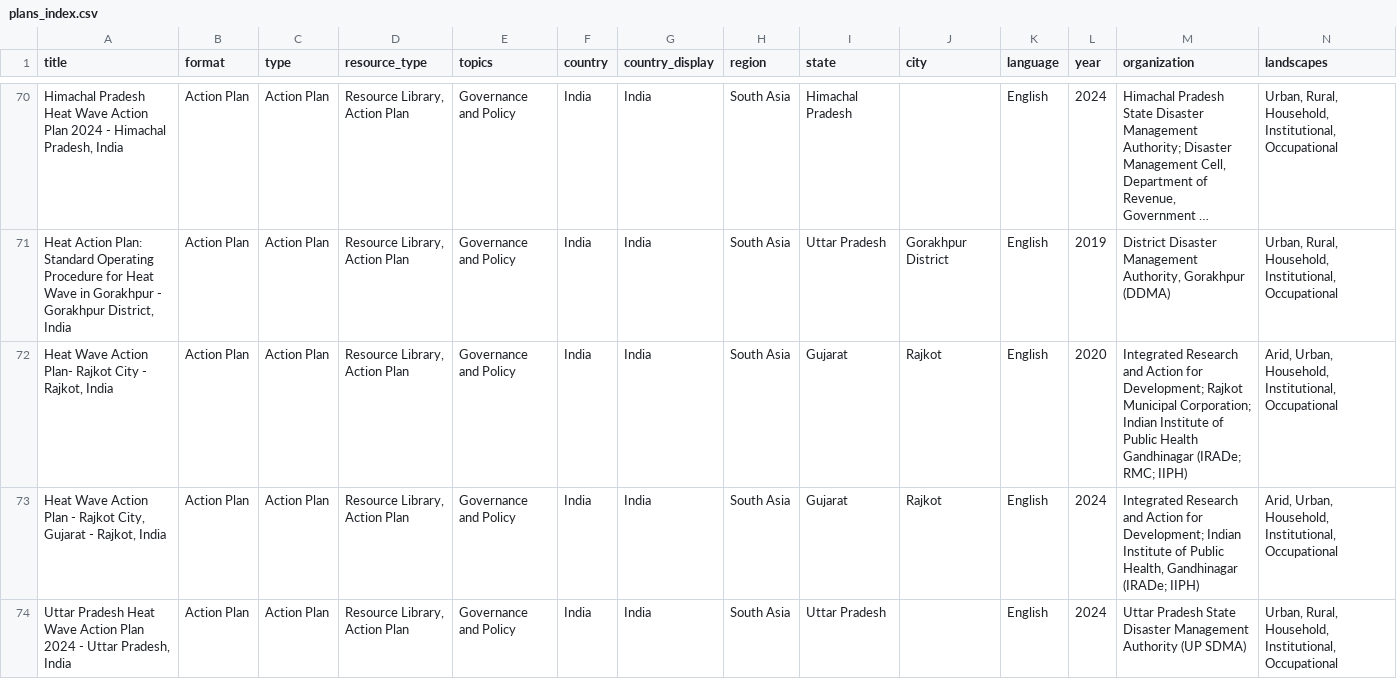
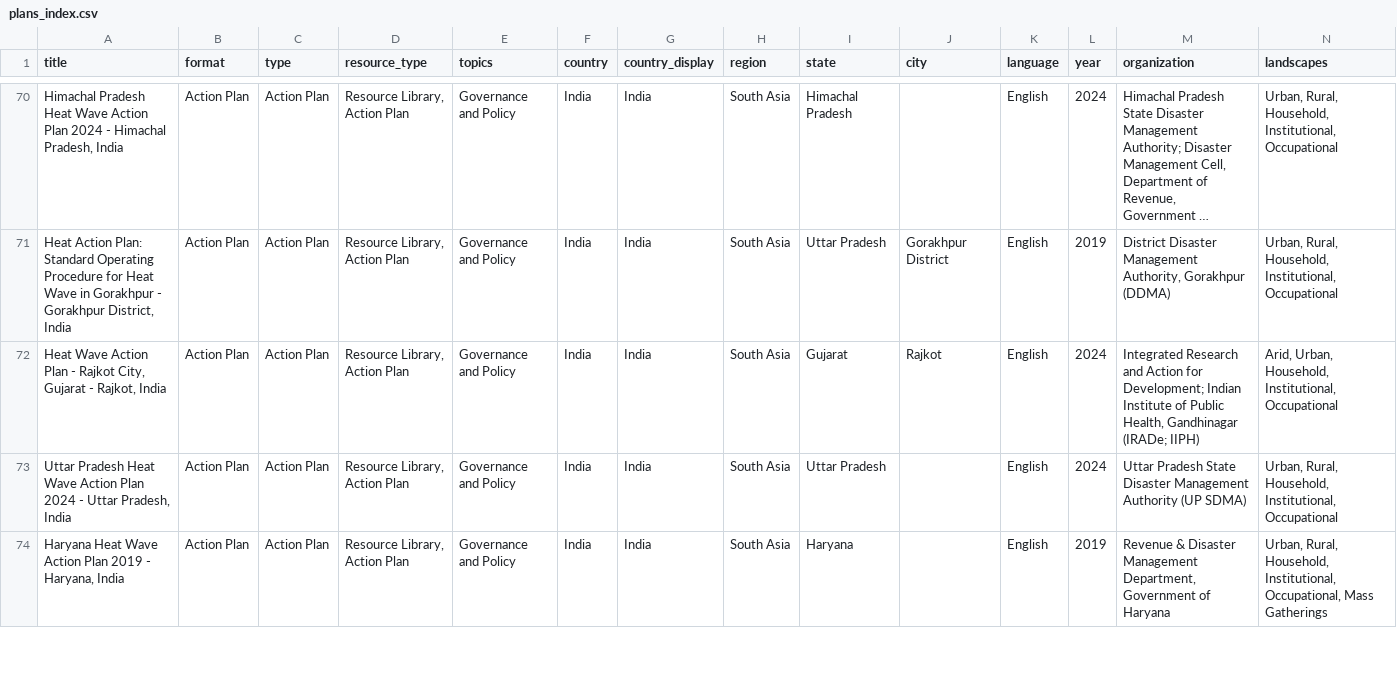
Before and after one commit to sparklabnyc/heat_health_action_plan_registry, a CSV file: plans_index.csv, drawn as a sheet; only a part is shown, gaps mark what is left out; the shorter side is filled out with more unchanged rows; long unchanged cells end in …; rows hold the shown columns only; the diff names each change by its address in the sheet, - before the commit and + after, or states it on an @@ line.

Commit message:
Update plans_index.csv

```diff
--- a/plans_index.csv
+++ b/plans_index.csv
-row 72: Heat Wave Action Plan- Rajkot City - Rajkot, India | Action Plan | Action Plan | Resource Library, Action Plan | Governance and Policy | India | India | South Asia | Gujarat | Rajkot | English | 2020 | Integrated Research and Action for Development; Rajkot Municipal Corporation; Indian Institute of Public Health Gandhinagar (IRADe; RMC; IIPH) | Arid, Urban, Household, Institutional, Occupational
```
